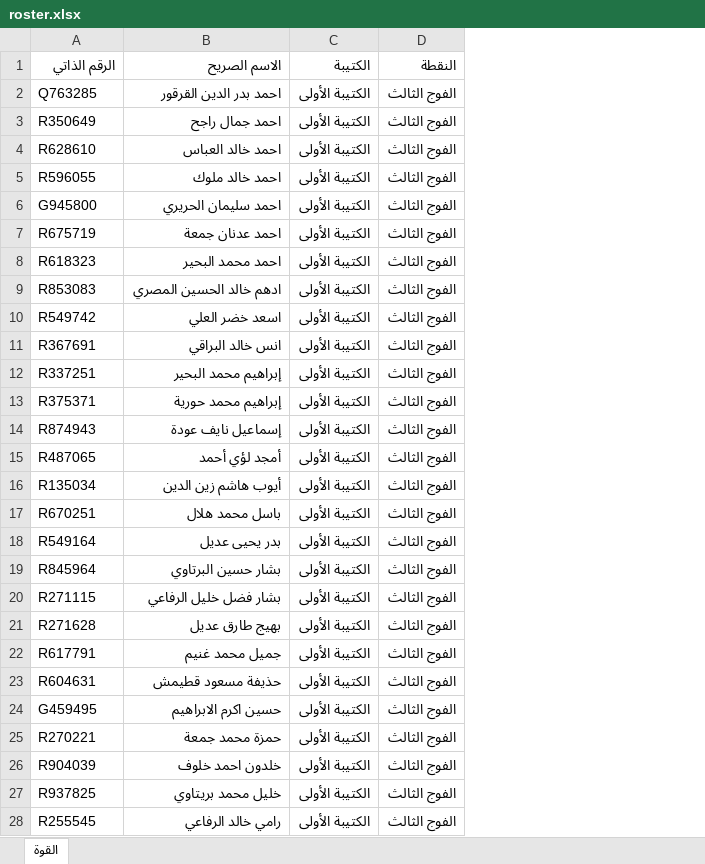
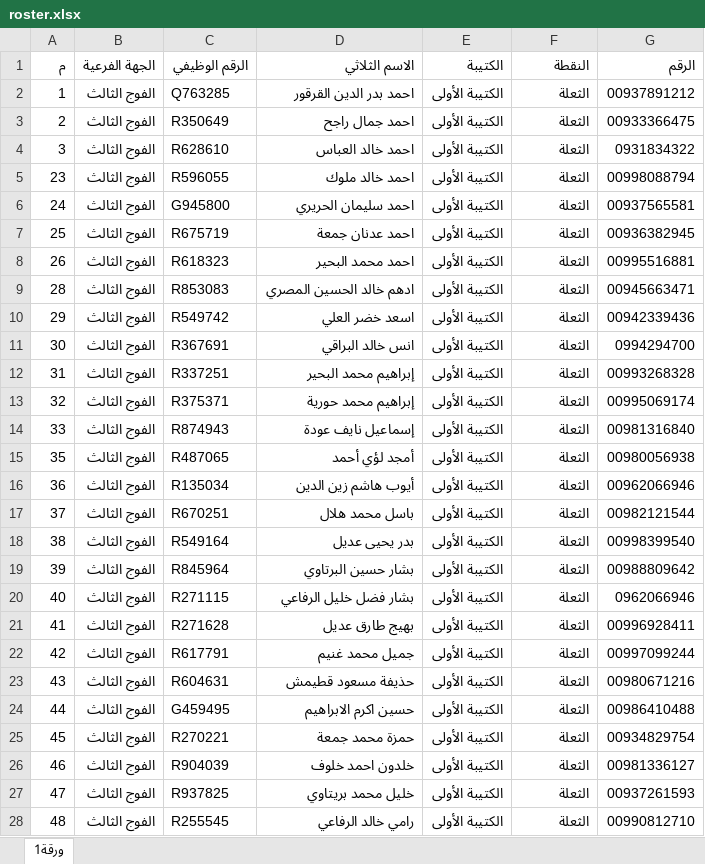
Before and after one commit to baselaljadaanb/inspection-system, an Excel workbook: roster.xlsx, sheet ورقة1, drawn as a sheet; only a part is shown; values as stored, in another font and other column widths than the file's, no cell formats; conditional formats not drawn; addresses are those after the commit; the diff covers the shown part only; the diff names each change by its address in the sheet, - before the commit and + after, or states it on an @@ line.

Commit message:
Update to user's new roster: 299 soldiers with real points (الثعلة/الطيرة)

```diff
--- a/roster.xlsx (sheet ورقة1)
+++ b/roster.xlsx (sheet ورقة1)
-sheet tab: القوة
+sheet tab: ورقة1
+column A (م), rows 2-28: 1 | 2 | 3 | 23 | 24 | 25 | 26 | 28 | 29 | 30 | 31 | 32 | 33 | 35 | 36 | 37 | 38 | 39 | 40 | 41 | 42 | 43 | 44 | 45 | 46 | 47 | 48
+column B (الجهة الفرعية), rows 2-28: all الفوج الثالث
+column G (الرقم), rows 2-28: 00937891212 | 00933366475 | 0931834322 | 00998088794 | 00937565581 | 00936382945 | 00995516881 | 00945663471 | 00942339436 | 0994294700 | 00993268328 | 00995069174 | 00981316840 | 00980056938 | 00962066946 | 00982121544 | 00998399540 | 00988809642 | 0962066946 | 00996928411 | 00997099244 | 00980671216 | 00986410488 | 00934829754 | 00981336127 | 00937261593 | 00990812710
-C1: الرقم الذاتي
+C1: الرقم الوظيفي
-D1: الاسم الصريح
+D1: الاسم الثلاثي
-F2:F28 (النقطة): الفوج الثالث
+F2:F28 (النقطة): الثعلة
```
Also changed, not shown: 5 added rows and 267 edited cells elsewhere in this sheet, cell formats, 1 other file.
